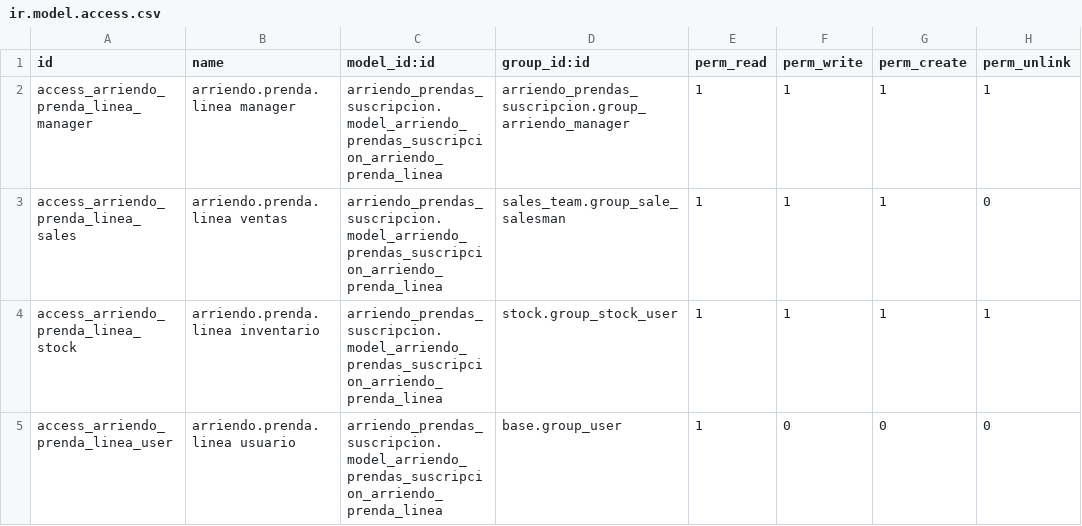
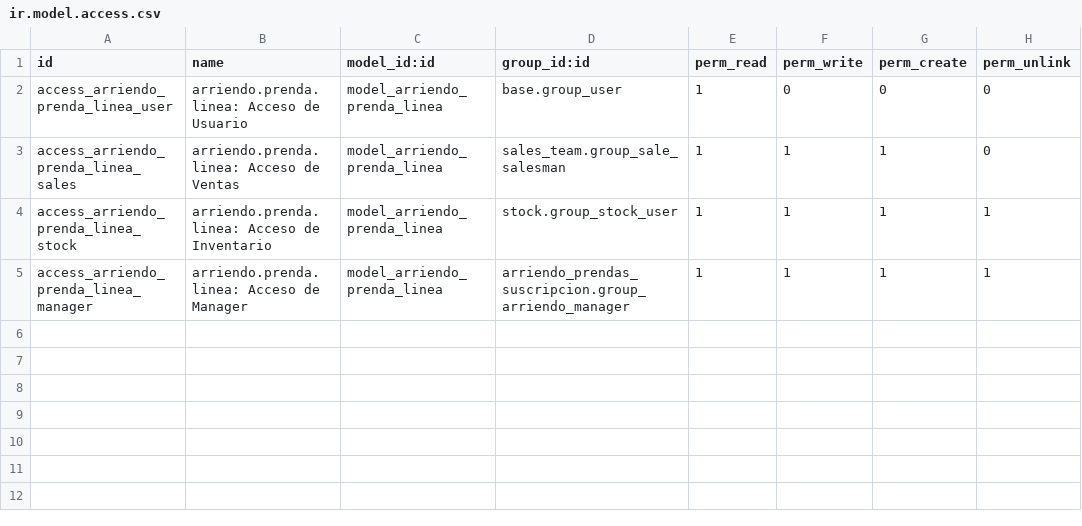
Before and after one commit to OddosIncHQ/oulalab, a CSV file: addons/arriendo_prendas_suscripcion/security/ir.model.access.csv, drawn as a sheet.

Commit message:
Update ir.model.access.csv

```diff
--- a/addons/arriendo_prendas_suscripcion/security/ir.model.access.csv
+++ b/addons/arriendo_prendas_suscripcion/security/ir.model.access.csv
@@ -1,5 +1,5 @@
 id,name,model_id:id,group_id:id,perm_read,perm_write,perm_create,perm_unlink
-access_arriendo_prenda_linea_manager,arriendo.prenda.linea manager,arriendo_prendas_suscripcion.model_arriendo_prendas_suscripcion_arriendo_prenda_linea,arriendo_prendas_suscripcion.group_arriendo_manager,1,1,1,1
-access_arriendo_prenda_linea_sales,arriendo.prenda.linea ventas,arriendo_prendas_suscripcion.model_arriendo_prendas_suscripcion_arriendo_prenda_linea,sales_team.group_sale_salesman,1,1,1,0
-access_arriendo_prenda_linea_stock,arriendo.prenda.linea inventario,arriendo_prendas_suscripcion.model_arriendo_prendas_suscripcion_arriendo_prenda_linea,stock.group_stock_user,1,1,1,1
-access_arriendo_prenda_linea_user,arriendo.prenda.linea usuario,arriendo_prendas_suscripcion.model_arriendo_prendas_suscripcion_arriendo_prenda_linea,base.group_user,1,0,0,0
+access_arriendo_prenda_linea_user,arriendo.prenda.linea: Acceso de Usuario,model_arriendo_prenda_linea,base.group_user,1,0,0,0
+access_arriendo_prenda_linea_sales,arriendo.prenda.linea: Acceso de Ventas,model_arriendo_prenda_linea,sales_team.group_sale_salesman,1,1,1,0
+access_arriendo_prenda_linea_stock,arriendo.prenda.linea: Acceso de Inventario,model_arriendo_prenda_linea,stock.group_stock_user,1,1,1,1
+access_arriendo_prenda_linea_manager,arriendo.prenda.linea: Acceso de Manager,model_arriendo_prenda_linea,arriendo_prendas_suscripcion.group_arriendo_manager,1,1,1,1
```
